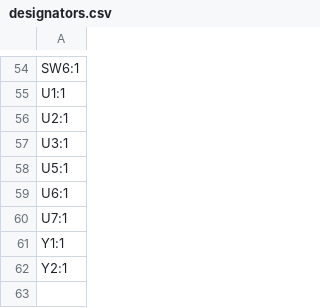
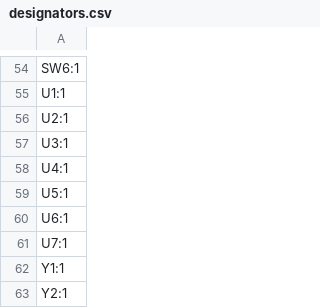
Before and after one commit to vibsthebot/minion, a CSV file: production/designators.csv, drawn as a sheet; only a part is shown, gaps mark what is left out; the diff names each change by its address in the sheet, - before the commit and + after, or states it on an @@ line.

```diff
--- a/production/designators.csv
+++ b/production/designators.csv
+row 58: U4:1
```
Also changed, not shown: production/bom.csv, production/positions.csv, 36 other files.
